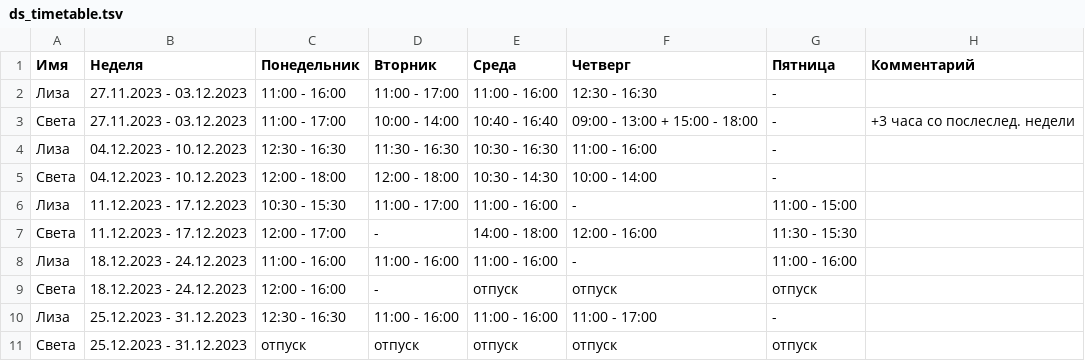
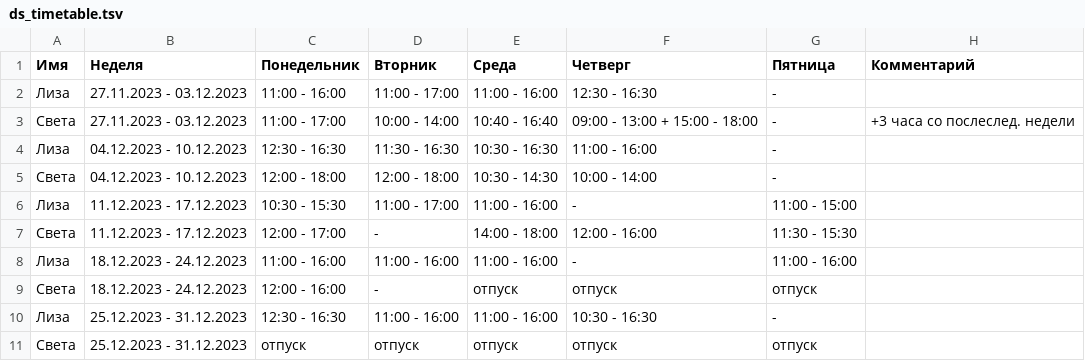
Before and after one commit to oadb-ds/timetable, a TSV file: ds_timetable.tsv, drawn as a sheet.

Commit message:
Update ds_timetable.tsv

```diff
--- a/ds_timetable.tsv
+++ b/ds_timetable.tsv
@@ -9,3 +9,3 @@
 Света	18.12.2023 - 24.12.2023	12:00 - 16:00	-	отпуск	отпуск	отпуск	
-Лиза	25.12.2023 - 31.12.2023	12:30 - 16:30	11:00 - 16:00	11:00 - 16:00	11:00 - 17:00	-	
+Лиза	25.12.2023 - 31.12.2023	12:30 - 16:30	11:00 - 16:00	11:00 - 16:00	10:30 - 16:30	-	
 Света	25.12.2023 - 31.12.2023	отпуск	отпуск	отпуск	отпуск	отпуск	
```
